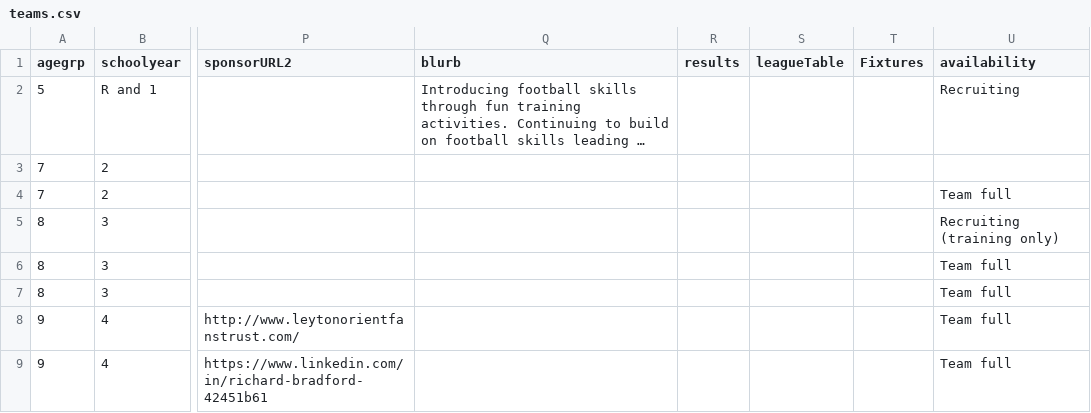
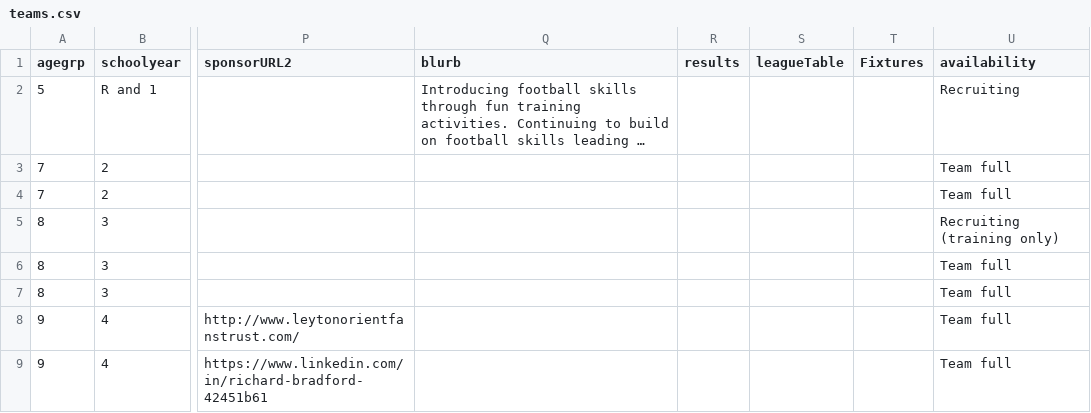
Before and after one commit to BYFC/BYFC.github.io, a CSV file: _data/teams.csv, drawn as a sheet; only a part is shown, gaps mark what is left out; long unchanged cells end in …; the diff names each change by its address in the sheet, - before the commit and + after, or states it on an @@ line.

Commit message:
Updated T0037

```diff
--- a/_data/teams.csv
+++ b/_data/teams.csv
-U3 (availability): (empty)
+U3 (availability): Team full
```
